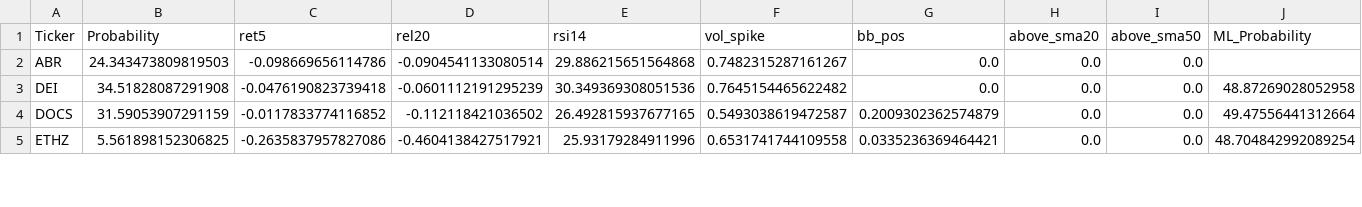
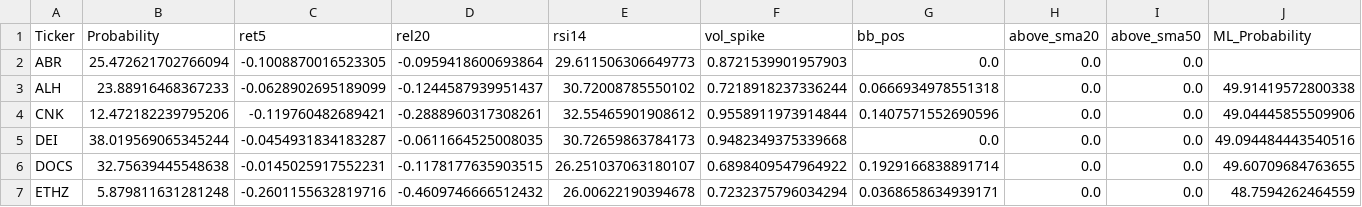
Before and after one commit to mox0716/Swing_Auto_Hybrid, a CSV file: out/06_new_lows_liquid.csv, drawn as a sheet; only a part is shown; the diff covers the shown part only.

```diff
--- a/out/06_new_lows_liquid.csv
+++ b/out/06_new_lows_liquid.csv
@@ -1,5 +1,7 @@
 Ticker,Probability,ret5,rel20,rsi14,vol_spike,bb_pos,above_sma20,above_sma50,ML_Probability
-ABR,24.343473809819503,-0.098669656114786,-0.0904541133080514,29.886215651564868,0.7482315287161267,0.0,0.0,0.0,
-DEI,34.51828087291908,-0.0476190823739418,-0.0601112191295239,30.349369308051536,0.7645154465622482,0.0,0.0,0.0,48.87269028052958
-DOCS,31.59053907291159,-0.0117833774116852,-0.112118421036502,26.492815937677165,0.5493038619472587,0.2009302362574879,0.0,0.0,49.47556441312664
-ETHZ,5.561898152306825,-0.2635837957827086,-0.4604138427517921,25.93179284911996,0.6531741744109558,0.0335236369464421,0.0,0.0,48.704842992089254
+ABR,25.472621702766094,-0.1008870016523305,-0.0959418600693864,29.611506306649773,0.8721539901957903,0.0,0.0,0.0,
+ALH,23.88916468367233,-0.0628902695189099,-0.1244587939951437,30.72008785550102,0.7218918237336244,0.0666934978551318,0.0,0.0,49.91419572800338
+CNK,12.472182239795206,-0.119760482689421,-0.2888960317308261,32.55465901908612,0.9558911973914844,0.1407571552690596,0.0,0.0,49.04445855509906
+DEI,38.019569065345244,-0.0454931834183287,-0.0611664525008035,30.72659863784173,0.9482349375339668,0.0,0.0,0.0,49.094484443540516
+DOCS,32.75639445548638,-0.0145025917552231,-0.1178177635903515,26.251037063180107,0.6898409547964922,0.1929166838891714,0.0,0.0,49.60709684763655
+ETHZ,5.879811631281248,-0.2601155632819716,-0.4609746666512432,26.00622190394678,0.7232375796034294,0.0368658634939171,0.0,0.0,48.7594262464559
```
Also changed, not shown: 2 added rows, 1 removed row and 51 edited cells elsewhere in this file, out/04_most_active_liquid.csv, out/08_overbought.csv.
